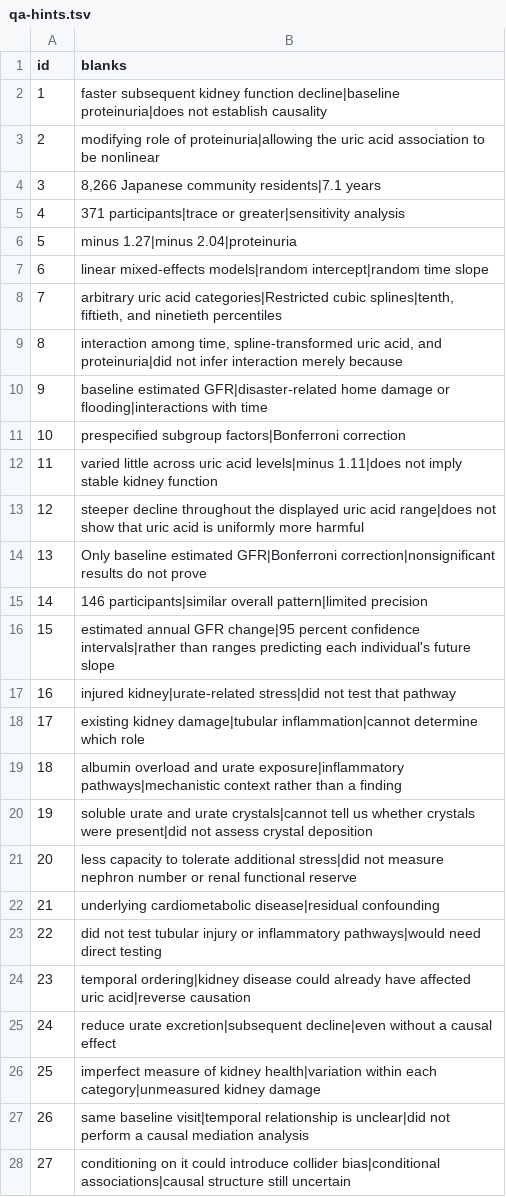
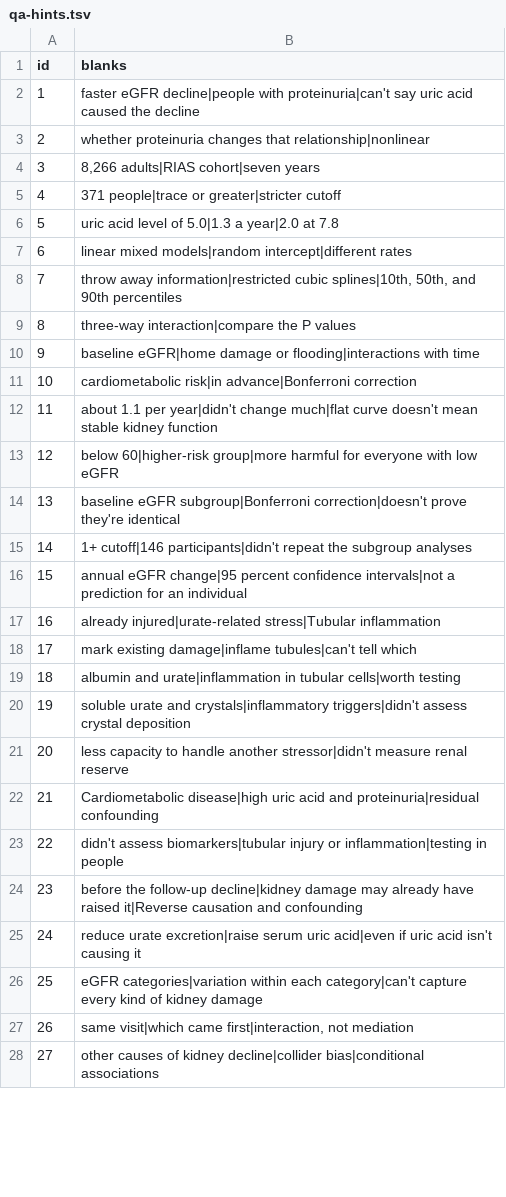
Before and after one commit to Haruya96/eigakkaiwa_input, a TSV file: asn-poster-2026/qa-hints.tsv, drawn as a sheet; only a part is shown; the diff covers the shown part only.

```diff
--- a/asn-poster-2026/qa-hints.tsv
+++ b/asn-poster-2026/qa-hints.tsv
@@ -1,28 +1,28 @@
 id	blanks
-1	faster subsequent kidney function decline|baseline proteinuria|does not establish causality
-2	modifying role of proteinuria|allowing the uric acid association to be nonlinear
-3	8,266 Japanese community residents|7.1 years
-4	371 participants|trace or greater|sensitivity analysis
-5	minus 1.27|minus 2.04|proteinuria
-6	linear mixed-effects models|random intercept|random time slope
-7	arbitrary uric acid categories|Restricted cubic splines|tenth, fiftieth, and ninetieth percentiles
-8	interaction among time, spline-transformed uric acid, and proteinuria|did not infer interaction merely because
-9	baseline estimated GFR|disaster-related home damage or flooding|interactions with time
-10	prespecified subgroup factors|Bonferroni correction
-11	varied little across uric acid levels|minus 1.11|does not imply stable kidney function
-12	steeper decline throughout the displayed uric acid range|does not show that uric acid is uniformly more harmful
-13	Only baseline estimated GFR|Bonferroni correction|nonsignificant results do not prove
-14	146 participants|similar overall pattern|limited precision
-15	estimated annual GFR change|95 percent confidence intervals|rather than ranges predicting each individual's future slope
-16	injured kidney|urate-related stress|did not test that pathway
-17	existing kidney damage|tubular inflammation|cannot determine which role
-18	albumin overload and urate exposure|inflammatory pathways|mechanistic context rather than a finding
-19	soluble urate and urate crystals|cannot tell us whether crystals were present|did not assess crystal deposition
-20	less capacity to tolerate additional stress|did not measure nephron number or renal functional reserve
-21	underlying cardiometabolic disease|residual confounding
-22	did not test tubular injury or inflammatory pathways|would need direct testing
-23	temporal ordering|kidney disease could already have affected uric acid|reverse causation
-24	reduce urate excretion|subsequent decline|even without a causal effect
-25	imperfect measure of kidney health|variation within each category|unmeasured kidney damage
-26	same baseline visit|temporal relationship is unclear|did not perform a causal mediation analysis
-27	conditioning on it could introduce collider bias|conditional associations|causal structure still uncertain
+1	faster eGFR decline|people with proteinuria|can't say uric acid caused the decline
+2	whether proteinuria changes that relationship|nonlinear
+3	8,266 adults|RIAS cohort|seven years
+4	371 people|trace or greater|stricter cutoff
+5	uric acid level of 5.0|1.3 a year|2.0 at 7.8
+6	linear mixed models|random intercept|different rates
+7	throw away information|restricted cubic splines|10th, 50th, and 90th percentiles
+8	three-way interaction|compare the P values
+9	baseline eGFR|home damage or flooding|interactions with time
+10	cardiometabolic risk|in advance|Bonferroni correction
+11	about 1.1 per year|didn't change much|flat curve doesn't mean stable kidney function
+12	below 60|higher-risk group|more harmful for everyone with low eGFR
+13	baseline eGFR subgroup|Bonferroni correction|doesn't prove they're identical
+14	1+ cutoff|146 participants|didn't repeat the subgroup analyses
+15	annual eGFR change|95 percent confidence intervals|not a prediction for an individual
+16	already injured|urate-related stress|Tubular inflammation
+17	mark existing damage|inflame tubules|can't tell which
+18	albumin and urate|inflammation in tubular cells|worth testing
+19	soluble urate and crystals|inflammatory triggers|didn't assess crystal deposition
+20	less capacity to handle another stressor|didn't measure renal reserve
+21	Cardiometabolic disease|high uric acid and proteinuria|residual confounding
+22	didn't assess biomarkers|tubular injury or inflammation|testing in people
+23	before the follow-up decline|kidney damage may already have raised it|Reverse causation and confounding
+24	reduce urate excretion|raise serum uric acid|even if uric acid isn't causing it
+25	eGFR categories|variation within each category|can't capture every kind of kidney damage
+26	same visit|which came first|interaction, not mediation
+27	other causes of kidney decline|collider bias|conditional associations
```
Also changed, not shown: 23 edited cells elsewhere in this file, asn-poster-2026/qa.tsv, 7 other files.
